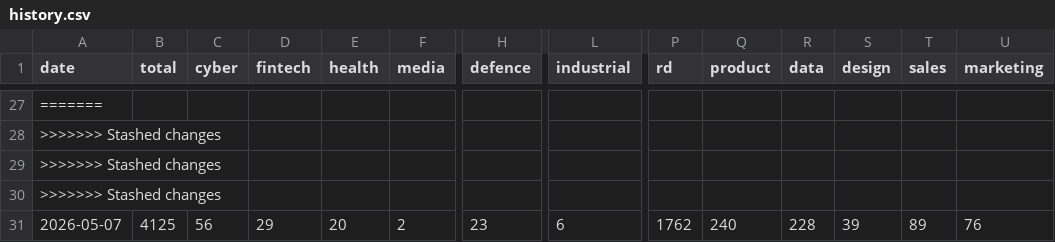
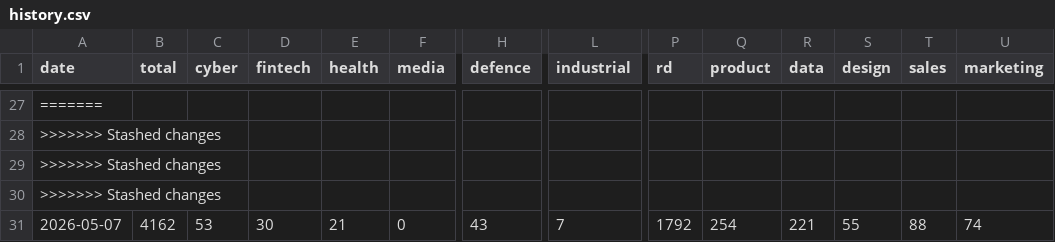
Before and after one commit to Genys30/jobfinder1, a CSV file: history.csv, drawn as a sheet; only a part is shown, gaps mark what is left out; the diff covers the shown part only; the diff names each change by its address in the sheet, - before the commit and + after, or states it on an @@ line.

```diff
--- a/history.csv
+++ b/history.csv
-B31 (total): 4125
+B31 (total): 4162
-C31 (cyber): 56
+C31 (cyber): 53
-D31 (fintech): 29
+D31 (fintech): 30
-E31 (health): 20
+E31 (health): 21
-F31 (media): 2
+F31 (media): 0
-H31 (defence): 23
+H31 (defence): 43
-L31 (industrial): 6
+L31 (industrial): 7
-P31 (rd): 1762
+P31 (rd): 1792
-Q31 (product): 240
+Q31 (product): 254
-R31 (data): 228
+R31 (data): 221
-S31 (design): 39
+S31 (design): 55
-T31 (sales): 89
+T31 (sales): 88
-U31 (marketing): 76
+U31 (marketing): 74
```
Also changed, not shown: 9 edited cells elsewhere in this file, comeet_jobs_2026-05-07.csv, haifa_jobs_2026-05-07.csv, 4 other files.
